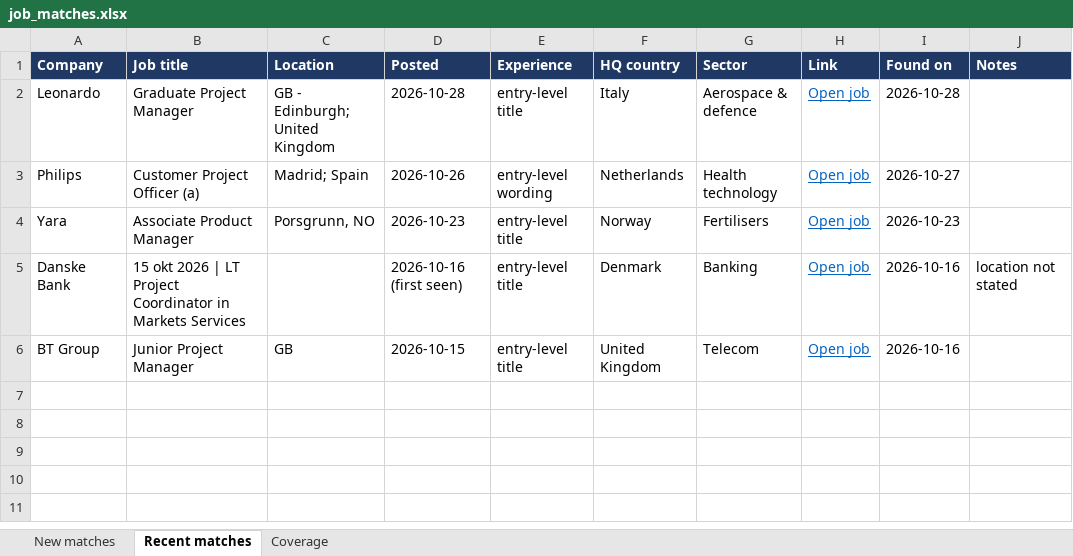
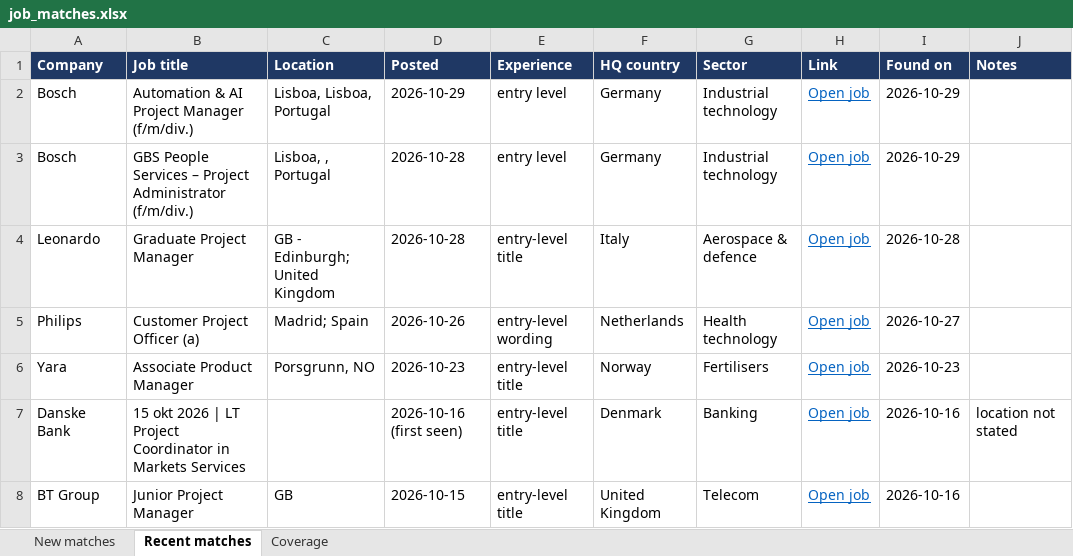
Before and after one commit to Niraj-kumar99/JobHunt, an Excel workbook: output/job_matches.xlsx, sheet Recent matches, drawn as a sheet; values as stored, in another font and other column widths than the file's, no borders; table styles not drawn; the diff names each change by its address in the sheet, - before the commit and + after, or states it on an @@ line.

```diff
--- a/output/job_matches.xlsx (sheet Recent matches)
+++ b/output/job_matches.xlsx (sheet Recent matches)
+row 2: Bosch | Automation & AI Project Manager (f/m/div.) | Lisboa, Lisboa, Portugal | 2026-10-29 | entry level | Germany | Industrial technology | Open job | 2026-10-29
+row 3: Bosch | GBS People Services – Project Administrator (f/m/div.) | Lisboa, , Portugal | 2026-10-28 | entry level | Germany | Industrial technology | Open job | 2026-10-29
```
Also changed, not shown: sheet Coverage, sheet New matches, 6 other files.
